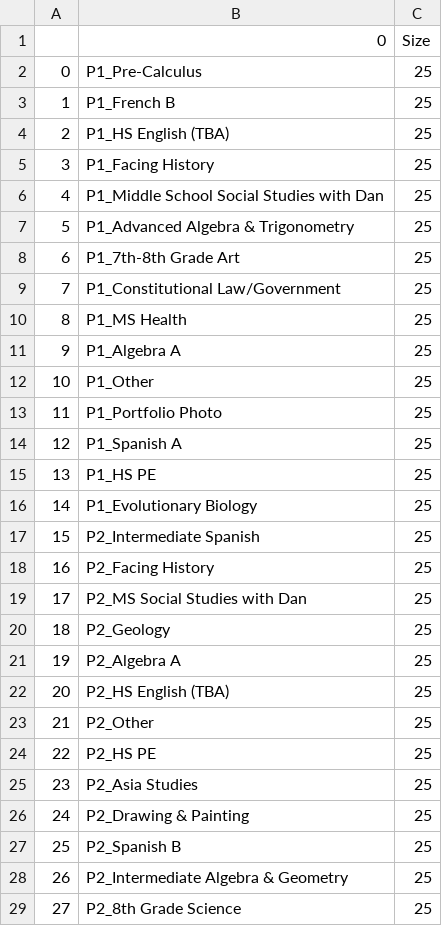
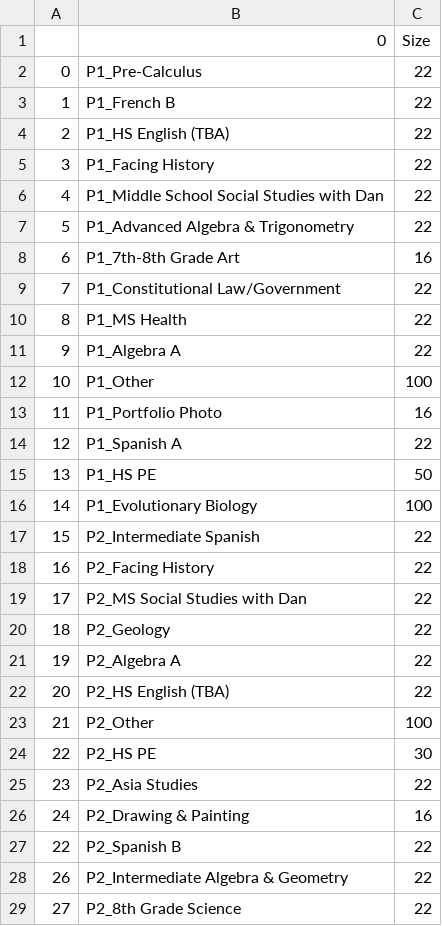
Before and after one commit to dayonenotdaytwo/LACS_Scheduler, a CSV file: Resources/CourseSize.csv, drawn as a sheet; only a part is shown; the diff covers the shown part only.

Commit message:
Update with suggestions from Haya

```diff
--- a/Resources/CourseSize.csv
+++ b/Resources/CourseSize.csv
@@ -1,29 +1,29 @@
 ,0,Size
-0,P1_Pre-Calculus,25
-1,P1_French B,25
-2,P1_HS English (TBA),25
-3,P1_Facing History,25
-4,P1_Middle School Social Studies with Dan,25
-5,P1_Advanced Algebra & Trigonometry,25
-6,P1_7th-8th Grade Art,25
-7,P1_Constitutional Law/Government,25
-8,P1_MS Health,25
-9,P1_Algebra A,25
-10,P1_Other,25
-11,P1_Portfolio Photo,25
-12,P1_Spanish A,25
-13,P1_HS PE,25
-14,P1_Evolutionary Biology,25
-15,P2_Intermediate Spanish,25
-16,P2_Facing History,25
-17,P2_MS Social Studies with Dan,25
-18,P2_Geology,25
-19,P2_Algebra A,25
-20,P2_HS English (TBA),25
-21,P2_Other,25
-22,P2_HS PE,25
-23,P2_Asia Studies,25
-24,P2_Drawing & Painting,25
-25,P2_Spanish B,25
-26,P2_Intermediate Algebra & Geometry,25
-27,P2_8th Grade Science,25
+0,P1_Pre-Calculus,22
+1,P1_French B,22
+2,P1_HS English (TBA),22
+3,P1_Facing History,22
+4,P1_Middle School Social Studies with Dan,22
+5,P1_Advanced Algebra & Trigonometry,22
+6,P1_7th-8th Grade Art,16
+7,P1_Constitutional Law/Government,22
+8,P1_MS Health,22
+9,P1_Algebra A,22
+10,P1_Other,100
+11,P1_Portfolio Photo,16
+12,P1_Spanish A,22
+13,P1_HS PE,50
+14,P1_Evolutionary Biology,100
+15,P2_Intermediate Spanish,22
+16,P2_Facing History,22
+17,P2_MS Social Studies with Dan,22
+18,P2_Geology,22
+19,P2_Algebra A,22
+20,P2_HS English (TBA),22
+21,P2_Other,100
+22,P2_HS PE,30
+23,P2_Asia Studies,22
+24,P2_Drawing & Painting,16
+22,P2_Spanish B,22
+26,P2_Intermediate Algebra & Geometry,22
+27,P2_8th Grade Science,22
```
Also changed, not shown: 61 edited cells elsewhere in this file.
